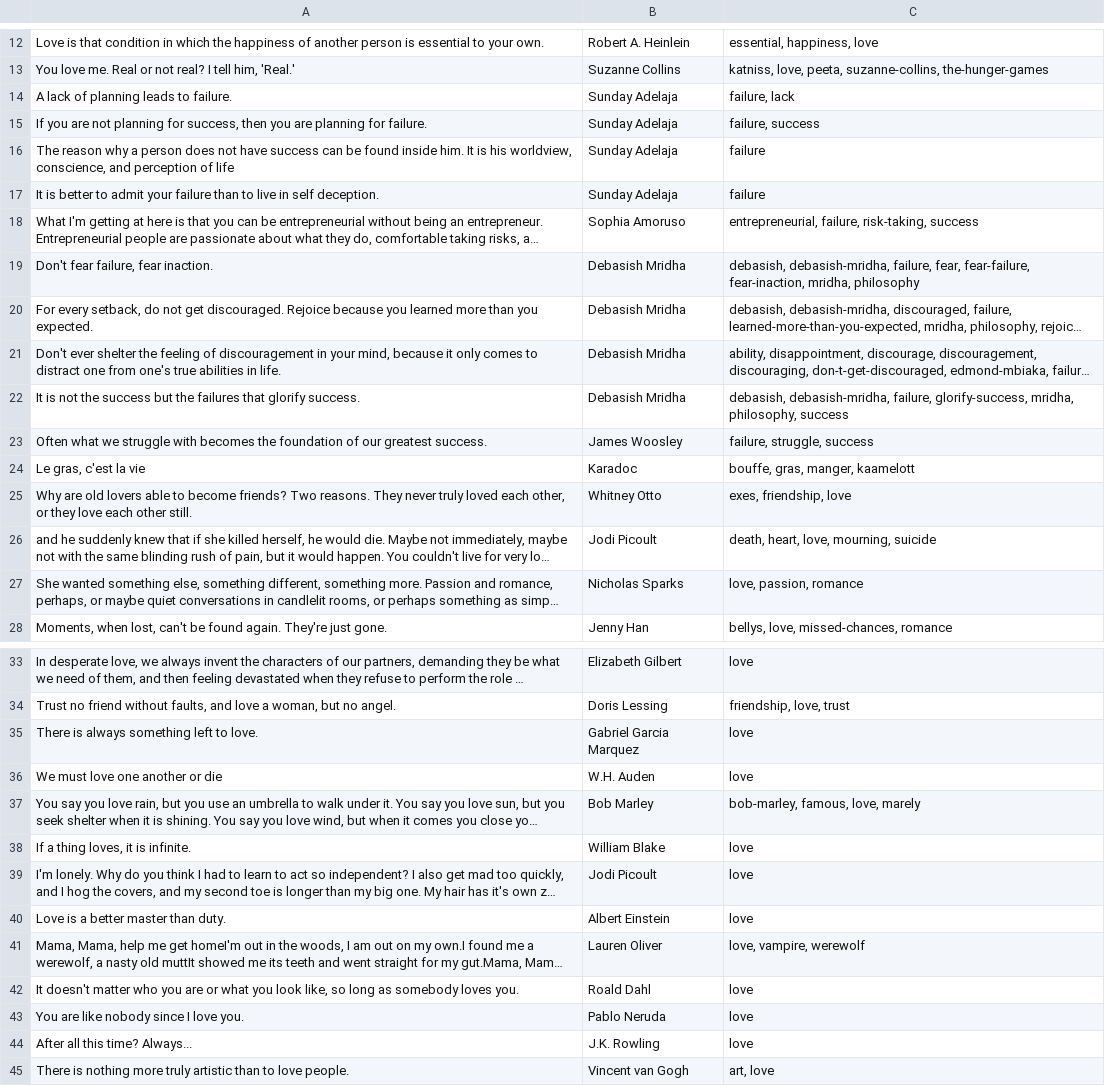
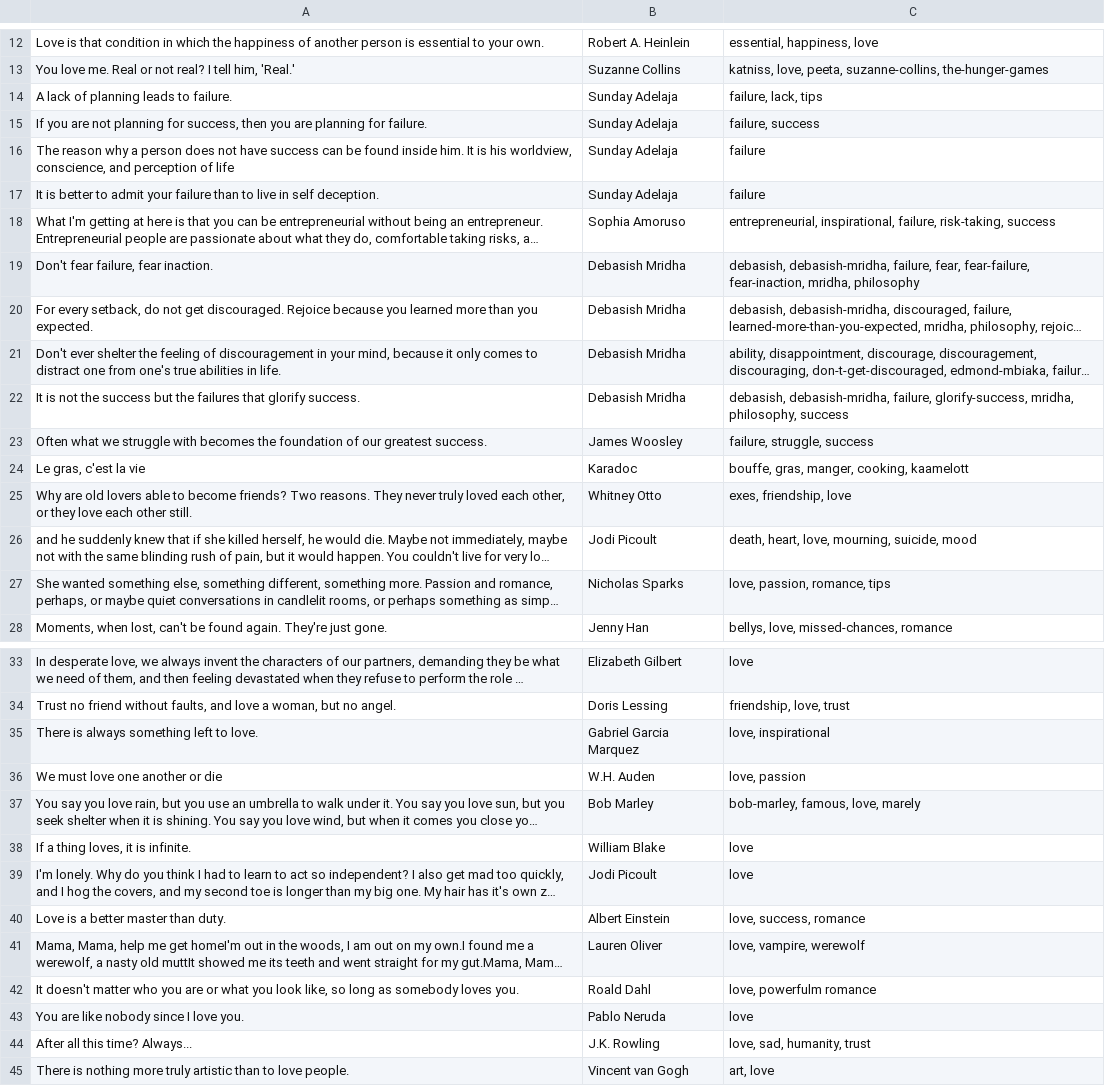
Before and after one commit to Rise-of-MAC/QuoteBot, a CSV file: data/quotes_dataset.csv, drawn as a sheet; only a part is shown, gaps mark what is left out; long unchanged cells end in …; the diff covers the shown part only; the diff names each change by its address in the sheet, - before the commit and + after, or states it on an @@ line.

```diff
--- a/data/quotes_dataset.csv
+++ b/data/quotes_dataset.csv
-C14: failure, lack
+C14: failure, lack, tips
-C18: entrepreneurial, failure, risk-taking,…
+C18: entrepreneurial, inspirational, failure, risk-taking,…
-C24: bouffe, gras, manger, kaamelott
+C24: bouffe, gras, manger, cooking, kaamelott
-C26: death, heart, love, mourning, suicide
+C26: death, heart, love, mourning, suicide, mood
-C27: love, passion, romance
+C27: love, passion, romance, tips
-C35: love
+C35: love, inspirational
-C36: love
+C36: love, passion
-C40: love
+C40: love, success, romance
-C42: love
+C42: love, powerfulm romance
-C44: love
+C44: love, sad, humanity, trust
```
Also changed, not shown: 36 edited cells elsewhere in this file.
